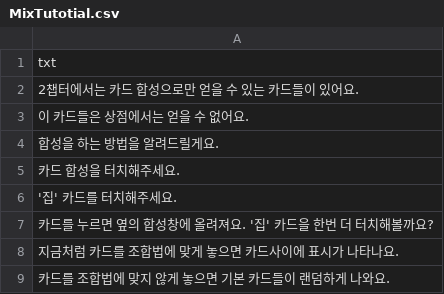
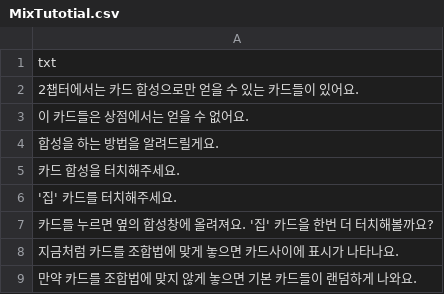
Before and after one commit to catdoglove/Assets, a CSV file: Resources/MixTutotial.csv, drawn as a sheet.

```diff
--- a/Resources/MixTutotial.csv
+++ b/Resources/MixTutotial.csv
@@ -8,2 +8,2 @@
 지금처럼 카드를 조합법에 맞게 놓으면 카드사이에 표시가 나타나요.
-카드를 조합법에 맞지 않게 놓으면 기본 카드들이 랜덤하게 나와요.
+만약 카드를 조합법에 맞지 않게 놓으면 기본 카드들이 랜덤하게 나와요.
```
Also changed, not shown: 2 other files.
